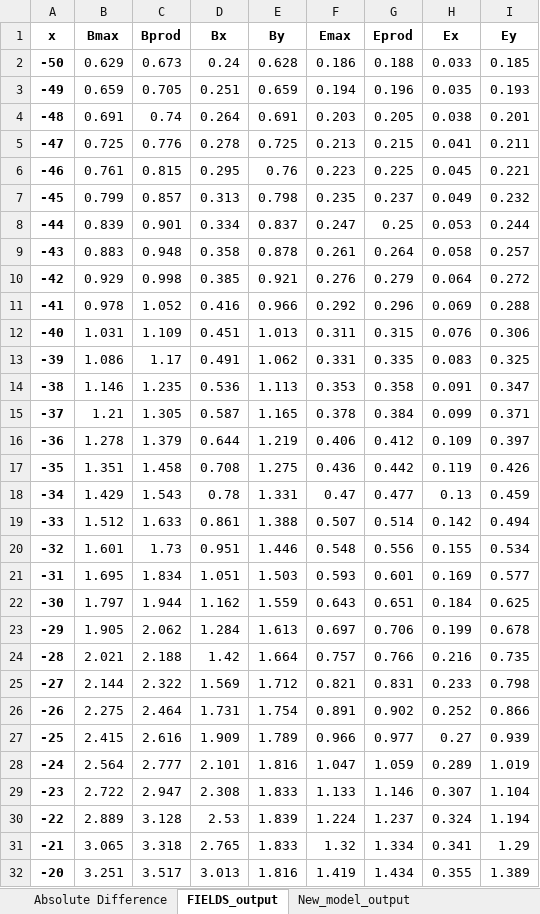
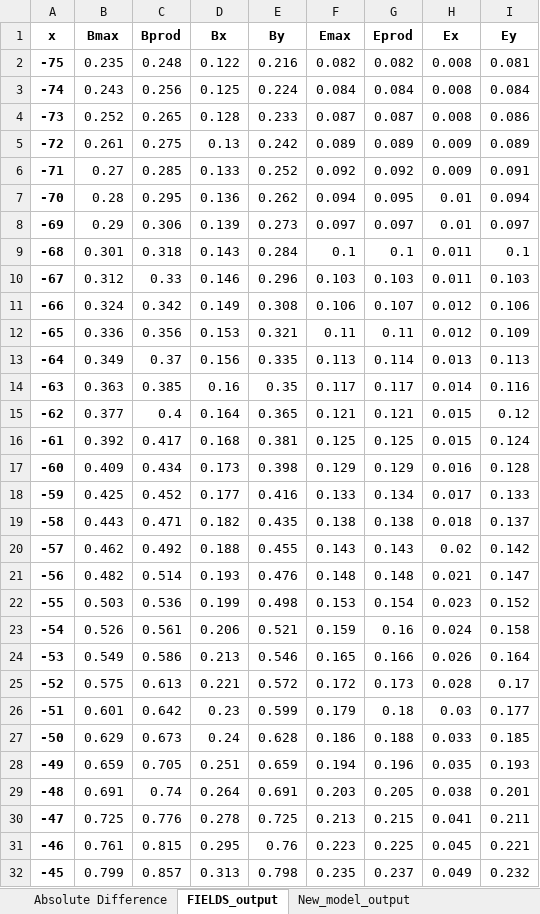
Before and after one commit to markmbaum/emf, an Excel workbook: XC-comparisons/xc2-DAT_comparison.xlsx, sheet FIELDS_output, drawn as a sheet; only a part is shown; the shorter side is filled out with more unchanged rows; values as stored, in another font and other column widths than the file's, no borders; the diff covers the shown part only; the diff names each change by its address in the sheet, - before the commit and + after, or states it on an @@ line.

```diff
--- a/XC-comparisons/xc2-DAT_comparison.xlsx (sheet FIELDS_output)
+++ b/XC-comparisons/xc2-DAT_comparison.xlsx (sheet FIELDS_output)
+row 2: -75 | 0.235 | 0.248 | 0.122 | 0.216 | 0.082 | 0.082 | 0.008 | 0.081
+row 3: -74 | 0.243 | 0.256 | 0.125 | 0.224 | 0.084 | 0.084 | 0.008 | 0.084
+row 4: -73 | 0.252 | 0.265 | 0.128 | 0.233 | 0.087 | 0.087 | 0.008 | 0.086
+row 5: -72 | 0.261 | 0.275 | 0.13 | 0.242 | 0.089 | 0.089 | 0.009 | 0.089
+row 6: -71 | 0.27 | 0.285 | 0.133 | 0.252 | 0.092 | 0.092 | 0.009 | 0.091
+row 7: -70 | 0.28 | 0.295 | 0.136 | 0.262 | 0.094 | 0.095 | 0.01 | 0.094
+row 8: -69 | 0.29 | 0.306 | 0.139 | 0.273 | 0.097 | 0.097 | 0.01 | 0.097
+row 9: -68 | 0.301 | 0.318 | 0.143 | 0.284 | 0.1 | 0.1 | 0.011 | 0.1
+row 10: -67 | 0.312 | 0.33 | 0.146 | 0.296 | 0.103 | 0.103 | 0.011 | 0.103
+row 11: -66 | 0.324 | 0.342 | 0.149 | 0.308 | 0.106 | 0.107 | 0.012 | 0.106
+row 12: -65 | 0.336 | 0.356 | 0.153 | 0.321 | 0.11 | 0.11 | 0.012 | 0.109
+row 13: -64 | 0.349 | 0.37 | 0.156 | 0.335 | 0.113 | 0.114 | 0.013 | 0.113
+row 14: -63 | 0.363 | 0.385 | 0.16 | 0.35 | 0.117 | 0.117 | 0.014 | 0.116
+row 15: -62 | 0.377 | 0.4 | 0.164 | 0.365 | 0.121 | 0.121 | 0.015 | 0.12
+row 16: -61 | 0.392 | 0.417 | 0.168 | 0.381 | 0.125 | 0.125 | 0.015 | 0.124
+row 17: -60 | 0.409 | 0.434 | 0.173 | 0.398 | 0.129 | 0.129 | 0.016 | 0.128
+row 18: -59 | 0.425 | 0.452 | 0.177 | 0.416 | 0.133 | 0.134 | 0.017 | 0.133
+row 19: -58 | 0.443 | 0.471 | 0.182 | 0.435 | 0.138 | 0.138 | 0.018 | 0.137
+row 20: -57 | 0.462 | 0.492 | 0.188 | 0.455 | 0.143 | 0.143 | 0.02 | 0.142
+row 21: -56 | 0.482 | 0.514 | 0.193 | 0.476 | 0.148 | 0.148 | 0.021 | 0.147
+row 22: -55 | 0.503 | 0.536 | 0.199 | 0.498 | 0.153 | 0.154 | 0.023 | 0.152
+row 23: -54 | 0.526 | 0.561 | 0.206 | 0.521 | 0.159 | 0.16 | 0.024 | 0.158
+row 24: -53 | 0.549 | 0.586 | 0.213 | 0.546 | 0.165 | 0.166 | 0.026 | 0.164
+row 25: -52 | 0.575 | 0.613 | 0.221 | 0.572 | 0.172 | 0.173 | 0.028 | 0.17
+row 26: -51 | 0.601 | 0.642 | 0.23 | 0.599 | 0.179 | 0.18 | 0.03 | 0.177
```
Also changed, not shown: 25 added rows elsewhere in this sheet, sheet New_model_output, sheet Percent Difference, sheet Absolute Difference, 45 other files.
